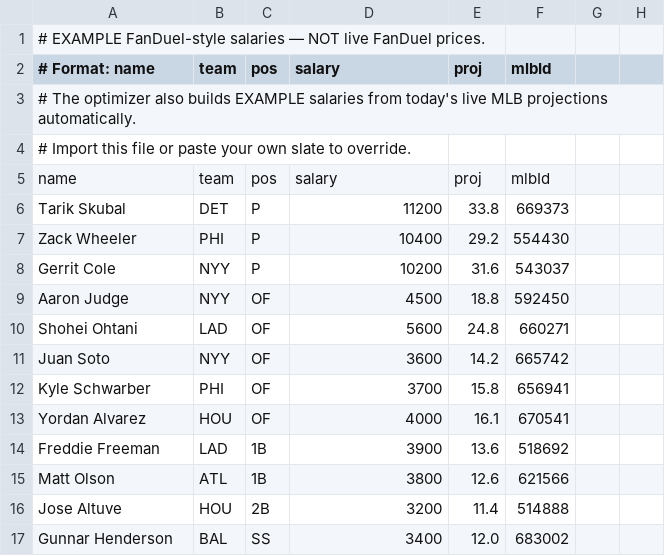
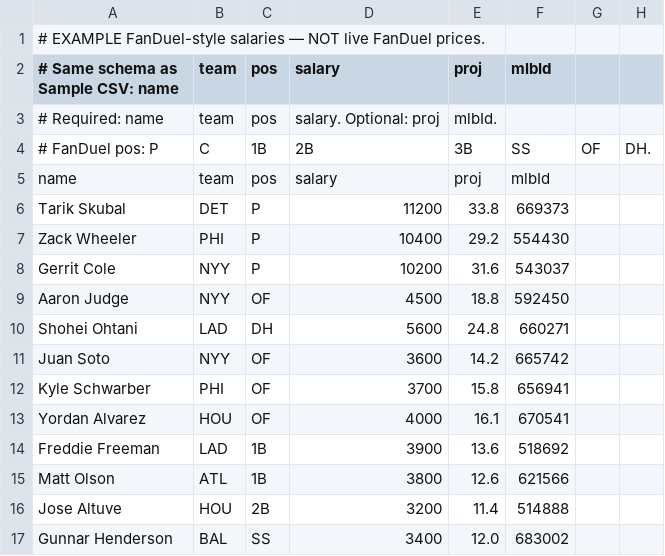
Before and after one commit to paulbe/pablitos-sportsbook, a CSV file: app/src/main/assets/example_fd_slate.csv, drawn as a sheet; only a part is shown.

```diff
--- a/app/src/main/assets/example_fd_slate.csv
+++ b/app/src/main/assets/example_fd_slate.csv
@@ -1,5 +1,5 @@
 # EXAMPLE FanDuel-style salaries — NOT live FanDuel prices.
-# Format: name,team,pos,salary,proj,mlbId
-# The optimizer also builds EXAMPLE salaries from today's live MLB projections automatically.
-# Import this file or paste your own slate to override.
+# Same schema as Sample CSV: name,team,pos,salary,proj,mlbId
+# Required: name, team, pos, salary. Optional: proj, mlbId.
+# FanDuel pos: P, C, 1B, 2B, 3B, SS, OF, DH.
 name,team,pos,salary,proj,mlbId
@@ -9,3 +9,3 @@ Gerrit Cole,NYY,P,10200,31.6,543037
 Aaron Judge,NYY,OF,4500,18.8,592450
-Shohei Ohtani,LAD,OF,5600,24.8,660271
+Shohei Ohtani,LAD,DH,5600,24.8,660271
 Juan Soto,NYY,OF,3600,14.2,665742
```
Also changed, not shown: 12 other files.
